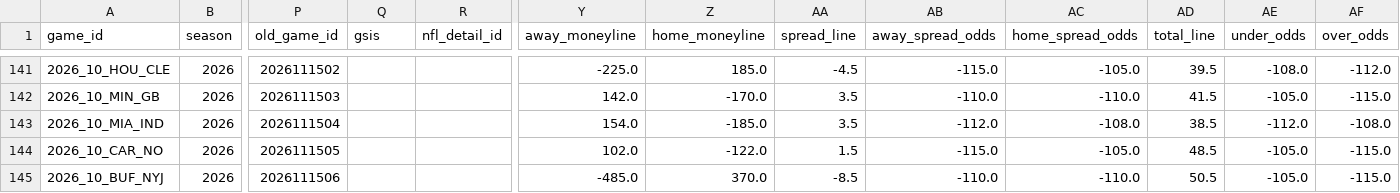
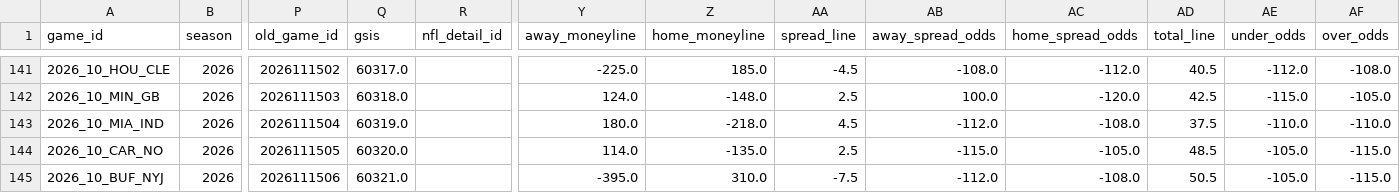
Before and after one commit to alexmekhail/NFLResultPredictor, a CSV file: Season26/data/raw/schedule_2026.csv, drawn as a sheet; only a part is shown, gaps mark what is left out; the diff covers the shown part only; the diff names each change by its address in the sheet, - before the commit and + after, or states it on an @@ line.

```diff
--- a/Season26/data/raw/schedule_2026.csv
+++ b/Season26/data/raw/schedule_2026.csv
-Q141 (gsis): (empty)
+Q141 (gsis): 60317.0
-AB141 (away_spread_odds): -115.0
+AB141 (away_spread_odds): -108.0
-AC141 (home_spread_odds): -105.0
+AC141 (home_spread_odds): -112.0
-AD141 (total_line): 39.5
+AD141 (total_line): 40.5
-AE141 (under_odds): -108.0
+AE141 (under_odds): -112.0
-AF141 (over_odds): -112.0
+AF141 (over_odds): -108.0
-Q142 (gsis): (empty)
+Q142 (gsis): 60318.0
-Y142 (away_moneyline): 142.0
+Y142 (away_moneyline): 124.0
-Z142 (home_moneyline): -170.0
+Z142 (home_moneyline): -148.0
-AA142 (spread_line): 3.5
+AA142 (spread_line): 2.5
-AB142 (away_spread_odds): -110.0
+AB142 (away_spread_odds): 100.0
-AC142 (home_spread_odds): -110.0
+AC142 (home_spread_odds): -120.0
-AD142 (total_line): 41.5
+AD142 (total_line): 42.5
-AE142 (under_odds): -105.0
+AE142 (under_odds): -115.0
-AF142 (over_odds): -115.0
+AF142 (over_odds): -105.0
-Q143 (gsis): (empty)
+Q143 (gsis): 60319.0
-Y143 (away_moneyline): 154.0
+Y143 (away_moneyline): 180.0
-Z143 (home_moneyline): -185.0
+Z143 (home_moneyline): -218.0
-AA143 (spread_line): 3.5
+AA143 (spread_line): 4.5
-AD143 (total_line): 38.5
+AD143 (total_line): 37.5
-AE143 (under_odds): -112.0
+AE143 (under_odds): -110.0
-AF143 (over_odds): -108.0
+AF143 (over_odds): -110.0
-Q144 (gsis): (empty)
+Q144 (gsis): 60320.0
-Y144 (away_moneyline): 102.0
+Y144 (away_moneyline): 114.0
-Z144 (home_moneyline): -122.0
+Z144 (home_moneyline): -135.0
-AA144 (spread_line): 1.5
+AA144 (spread_line): 2.5
-Q145 (gsis): (empty)
+Q145 (gsis): 60321.0
-Y145 (away_moneyline): -485.0
+Y145 (away_moneyline): -395.0
-Z145 (home_moneyline): 370.0
+Z145 (home_moneyline): 310.0
-AA145 (spread_line): -8.5
+AA145 (spread_line): -7.5
-AB145 (away_spread_odds): -110.0
+AB145 (away_spread_odds): -112.0
-AC145 (home_spread_odds): -110.0
+AC145 (home_spread_odds): -108.0
```
Also changed, not shown: 71 edited cells elsewhere in this file, Season26/data/processed/predictions_2026_wk11.csv, Season26/data/processed/predictions_2026_wk12.csv, 5 other files.
